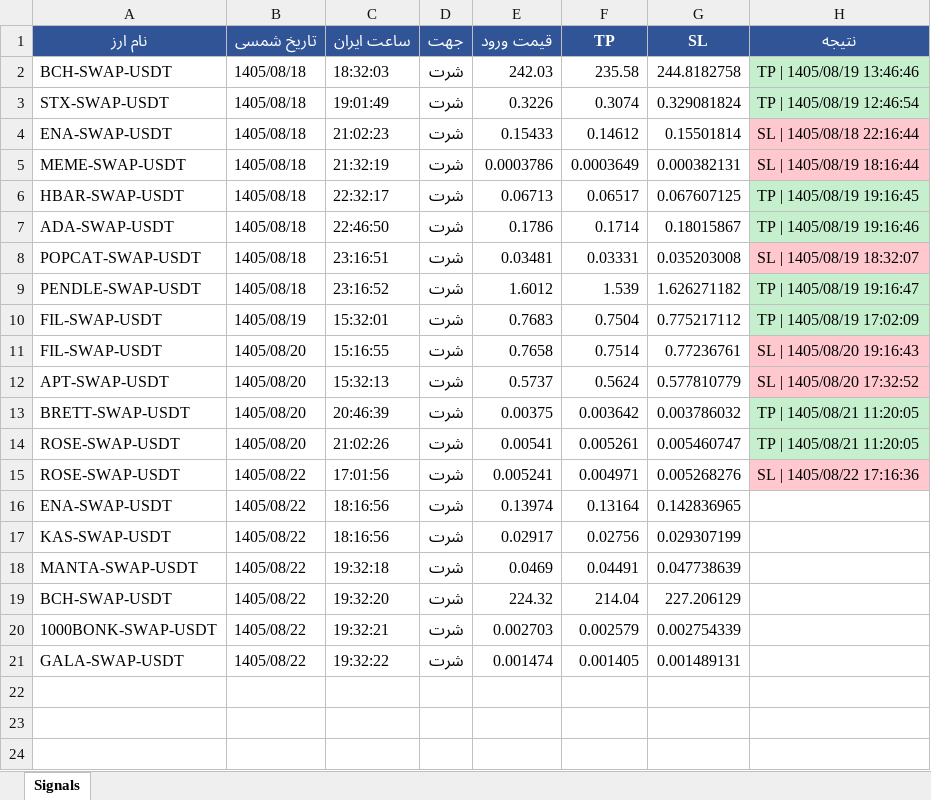
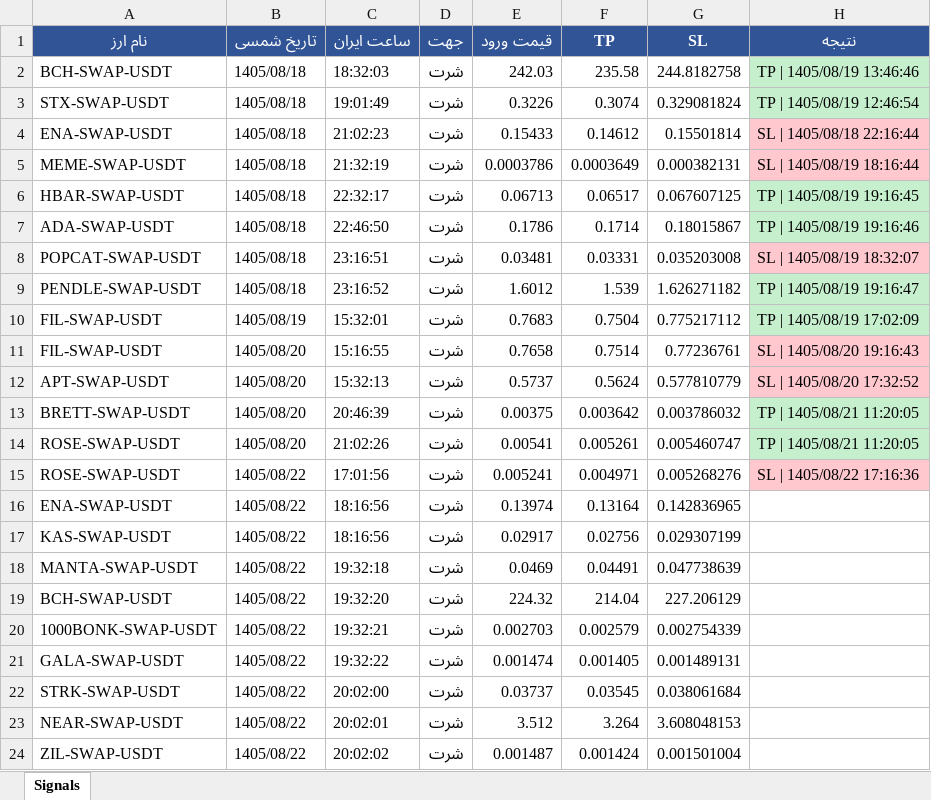
Before and after one commit to cmosircrypto-lang/Crypto-signal-bot, an Excel workbook: signals_bot-v30.xlsx, sheet Signals, drawn as a sheet; values as stored, in another font and other column widths than the file's, no borders; the diff names each change by its address in the sheet, - before the commit and + after, or states it on an @@ line.

```diff
--- a/signals_bot-v30.xlsx (sheet Signals)
+++ b/signals_bot-v30.xlsx (sheet Signals)
+row 22: STRK-SWAP-USDT | 1405/08/22 | 20:02:00 | شرت | 0.03737 | 0.03545 | 0.038061684
+row 23: NEAR-SWAP-USDT | 1405/08/22 | 20:02:01 | شرت | 3.512 | 3.264 | 3.608048153
+row 24: ZIL-SWAP-USDT | 1405/08/22 | 20:02:02 | شرت | 0.001487 | 0.001424 | 0.001501004
```
Also changed, not shown: 2 other files.
